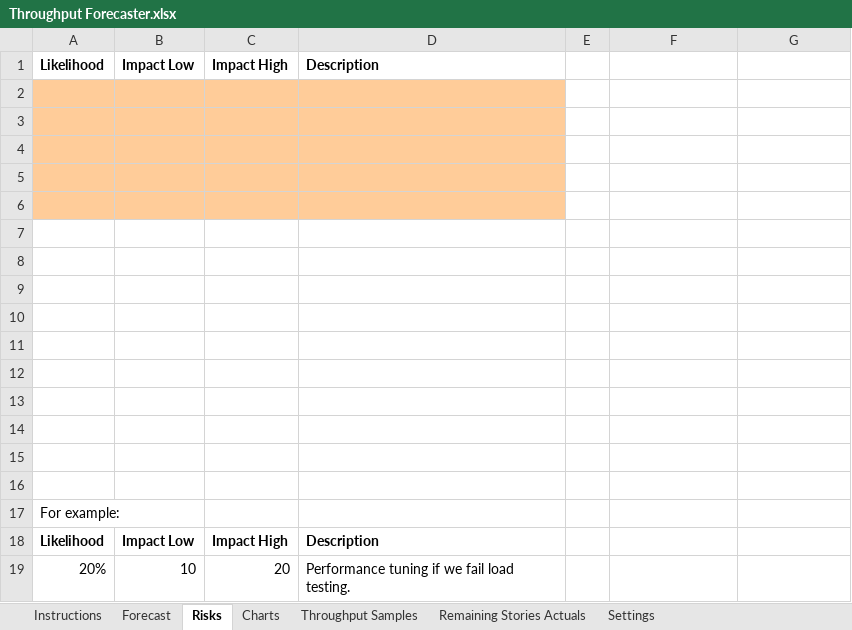
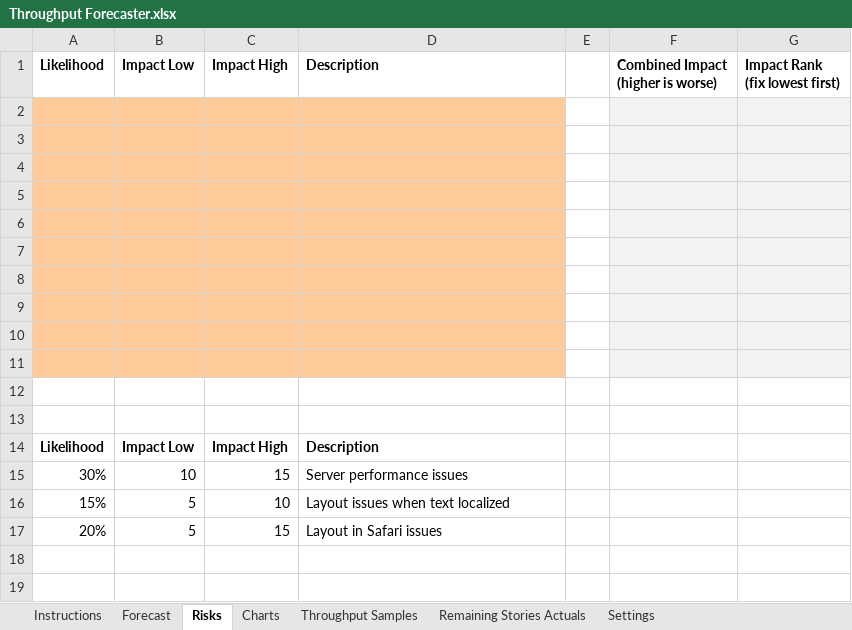
Before and after one commit to FocusedObjective/FocusedObjective.Resources, an Excel workbook: Spreadsheets/Throughput Forecaster.xlsx, sheet Risks, drawn as a sheet; values as stored, in another font and other column widths than the file's, no borders; charts and pictures not drawn; removed rows and columns are numbered as before the commit, all else as after; ↵ is a line break in a cell; the diff names each change by its address in the sheet, - before the commit and + after, or states it on an @@ line.

Commit message:
Added risk impact analysis and increased risks to 10

```diff
--- a/Spreadsheets/Throughput Forecaster.xlsx (sheet Risks)
+++ b/Spreadsheets/Throughput Forecaster.xlsx (sheet Risks)
-F1: (empty)
+F1: Combined Impact ↵ (higher is worse)
-G1: (empty)
+G1: Impact Rank ↵ (fix lowest first)
-F2:G11 fill: none
+F2:G11 fill: #F2F2F2
-A7:D11 fill: none
+A7:D11 fill: #FFCC99
-row 14: (empty)
-row 15: (empty)
-row 16: (empty)
-row 17: For example:
-row 19: 20% | 10 | 20 | Performance tuning if we fail load testing.
+row 15: 30% | 10 | 15 | Server performance issues
+row 16: 15% | 5 | 10 | Layout issues when text localized
+row 17: 20% | 5 | 15 | Layout in Safari issues
```
Also changed, not shown: sheet Charts, sheet Remaining Stories Actuals, sheet Forecast, sheet Throughput Samples, sheet Instructions, formulas that keep their value, charts or pictures.
